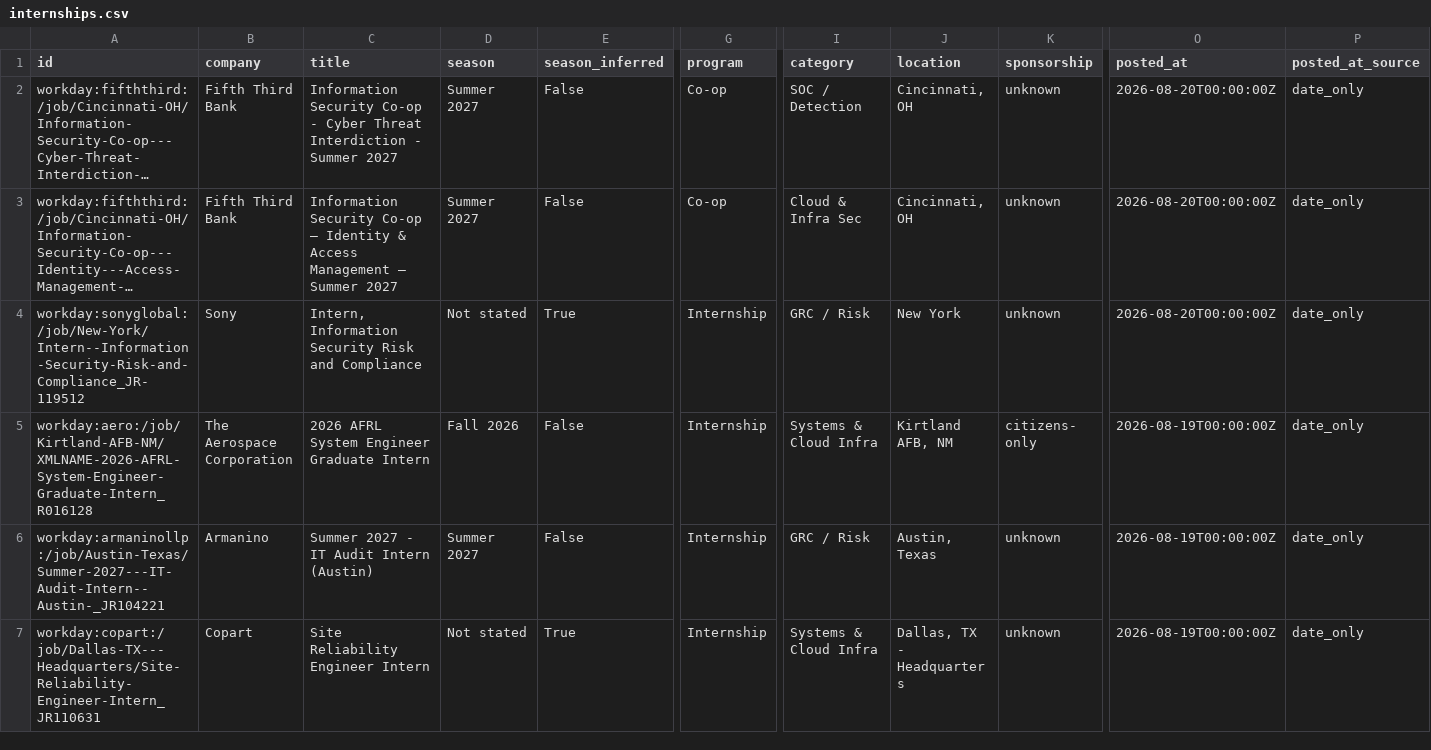
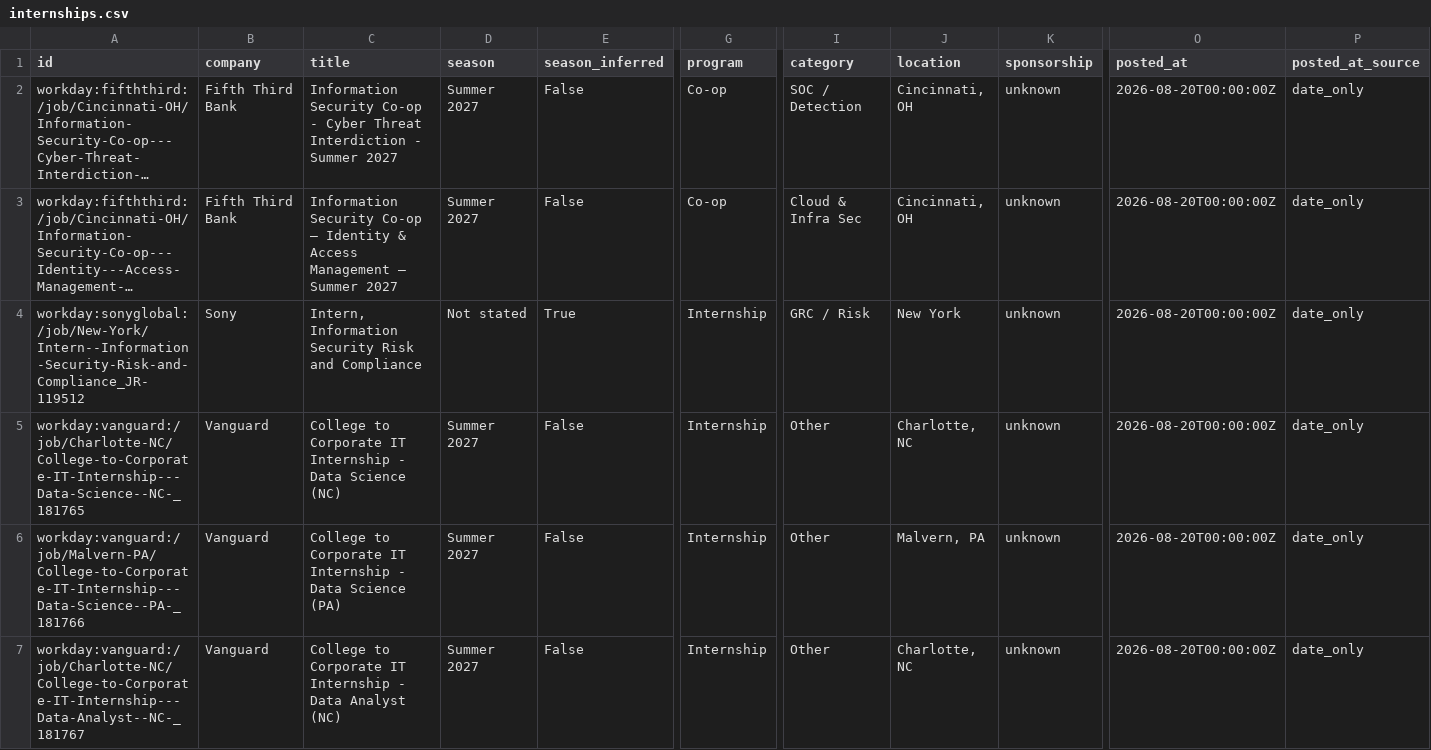
Before and after one commit to ihrtkaii/secnet-internships, a CSV file: data/internships.csv, drawn as a sheet; only a part is shown, gaps mark what is left out; the shorter side is filled out with more unchanged rows; long unchanged cells end in …; rows hold the shown columns only; the diff covers the shown part only; the diff names each change by its address in the sheet, - before the commit and + after, or states it on an @@ line.

```diff
--- a/data/internships.csv
+++ b/data/internships.csv
+row 5: workday:vanguard:/job/Charlotte-NC/College-to-Corporate-IT-Internship---Data-Science--NC-_181765 | Vanguard | College to Corporate IT Internship - Data Science (NC) | Summer 2027 | False | Internship | Other | Charlotte, NC | unknown | 2026-08-20T00:00:00Z | date_only
+row 6: workday:vanguard:/job/Malvern-PA/College-to-Corporate-IT-Internship---Data-Science--PA-_181766 | Vanguard | College to Corporate IT Internship - Data Science (PA) | Summer 2027 | False | Internship | Other | Malvern, PA | unknown | 2026-08-20T00:00:00Z | date_only
+row 7: workday:vanguard:/job/Charlotte-NC/College-to-Corporate-IT-Internship---Data-Analyst--NC-_181767 | Vanguard | College to Corporate IT Internship - Data Analyst (NC) | Summer 2027 | False | Internship | Other | Charlotte, NC | unknown | 2026-08-20T00:00:00Z | date_only
```
Also changed, not shown: 2 added rows elsewhere in this file, docs/internships.csv, 15 other files.
